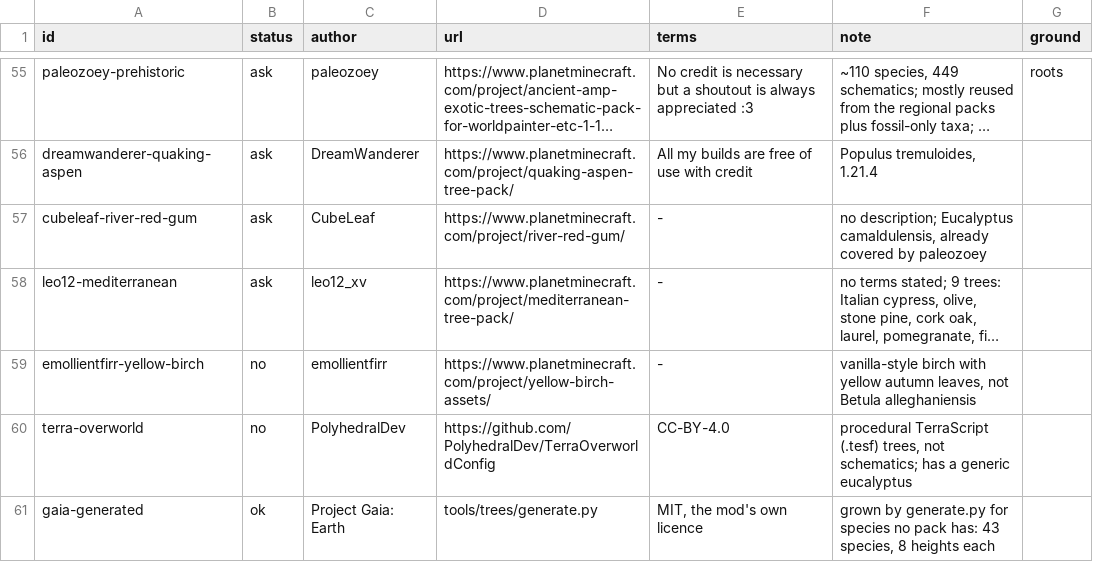
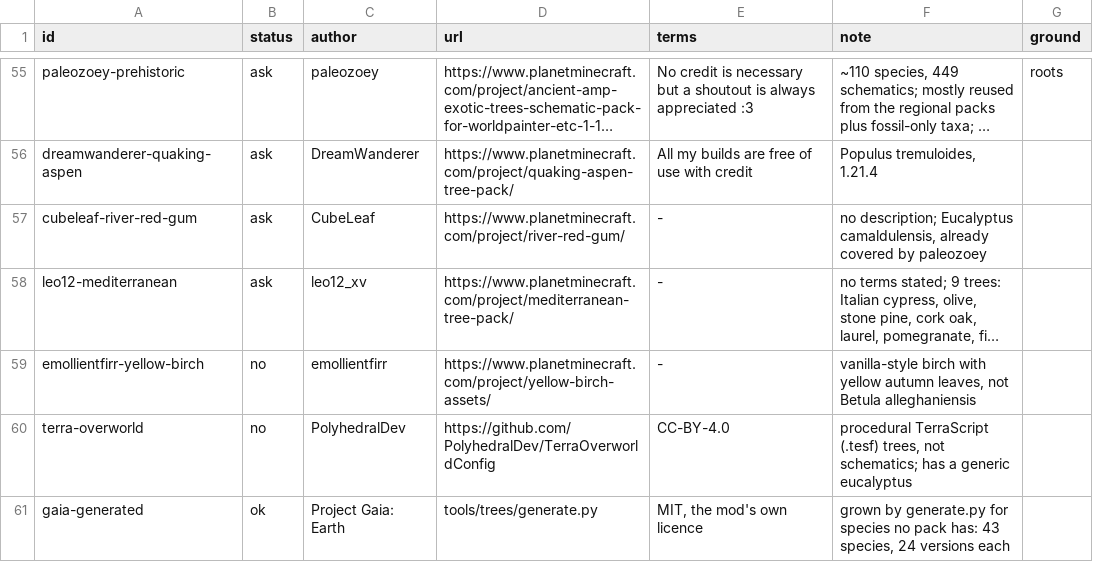
Before and after one commit to apotheoticstudios/gaia-earth, a TSV file: tools/trees/sources.tsv, drawn as a sheet; only a part is shown, gaps mark what is left out; long unchanged cells end in ….

```diff
--- a/tools/trees/sources.tsv
+++ b/tools/trees/sources.tsv
@@ -60,2 +60,2 @@ emollientfirr-yellow-birch	no	emollientfirr	https://www.planetminecraft.com/proj
 terra-overworld	no	PolyhedralDev	https://github.com/PolyhedralDev/TerraOverworldConfig	CC-BY-4.0	procedural TerraScript (.tesf) trees, not schematics; has a generic eucalyptus	
-gaia-generated	ok	Project Gaia: Earth	tools/trees/generate.py	MIT, the mod's own licence	grown by generate.py for species no pack has: 43 species, 8 heights each	
+gaia-generated	ok	Project Gaia: Earth	tools/trees/generate.py	MIT, the mod's own licence	grown by generate.py for species no pack has: 43 species, 24 versions each	
```
Also changed, not shown: 3 other files.
